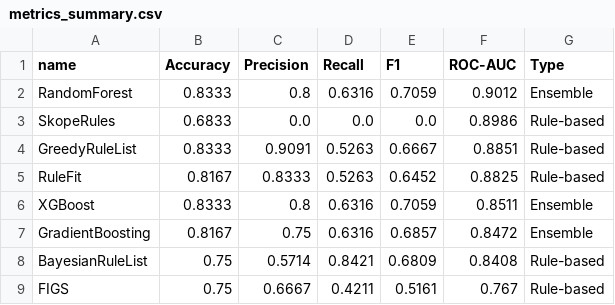
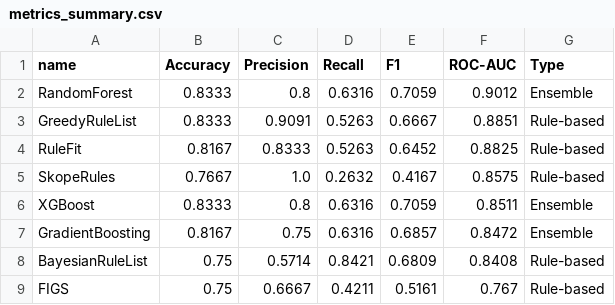
Before and after one commit to MattiaManneschi/XAI-Project, a CSV file: results/metrics_summary.csv, drawn as a sheet; removed rows and columns are numbered as before the commit, all else as after; the diff names each change by its address in the sheet, - before the commit and + after, or states it on an @@ line.

```diff
--- a/results/metrics_summary.csv
+++ b/results/metrics_summary.csv
-row 3: SkopeRules | 0.6833 | 0.0 | 0.0 | 0.0 | 0.8986 | Rule-based
+row 5: SkopeRules | 0.7667 | 1.0 | 0.2632 | 0.4167 | 0.8575 | Rule-based
```
Also changed, not shown: 9 other files.
